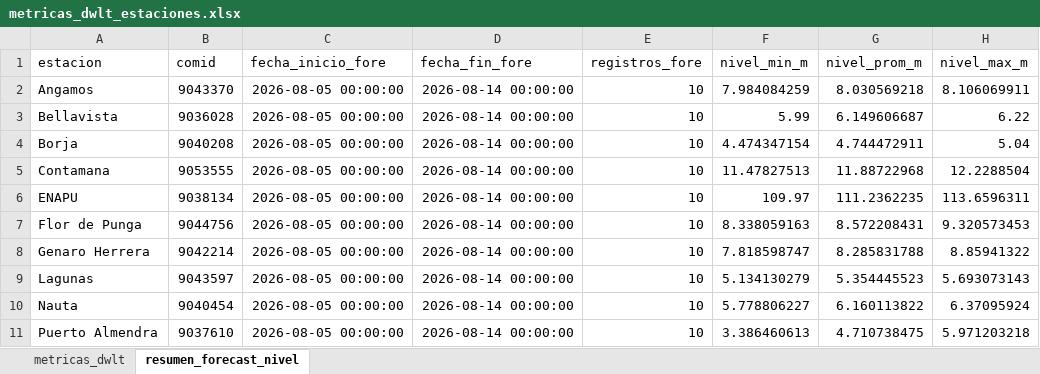
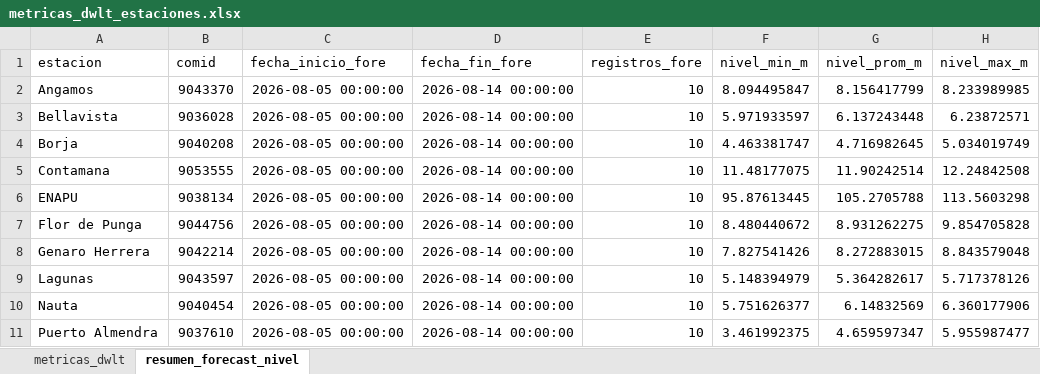
Before and after one commit to KURONO23/LoretoNivelesaCaudales, an Excel workbook: outputs/metricas_dwlt_estaciones.xlsx, sheet resumen_forecast_nivel, drawn as a sheet; only a part is shown; values as stored, in another font and other column widths than the file's, no borders; the diff covers the shown part only; the diff names each change by its address in the sheet, - before the commit and + after, or states it on an @@ line.

```diff
--- a/outputs/metricas_dwlt_estaciones.xlsx (sheet resumen_forecast_nivel)
+++ b/outputs/metricas_dwlt_estaciones.xlsx (sheet resumen_forecast_nivel)
-F2 (nivel_min_m): 7.984084259
+F2 (nivel_min_m): 8.094495847
-G2 (nivel_prom_m): 8.030569218
+G2 (nivel_prom_m): 8.156417799
-H2 (nivel_max_m): 8.106069911
+H2 (nivel_max_m): 8.233989985
-F3 (nivel_min_m): 5.99
+F3 (nivel_min_m): 5.971933597
-G3 (nivel_prom_m): 6.149606687
+G3 (nivel_prom_m): 6.137243448
-H3 (nivel_max_m): 6.22
+H3 (nivel_max_m): 6.23872571
-F4 (nivel_min_m): 4.474347154
+F4 (nivel_min_m): 4.463381747
-G4 (nivel_prom_m): 4.744472911
+G4 (nivel_prom_m): 4.716982645
-H4 (nivel_max_m): 5.04
+H4 (nivel_max_m): 5.034019749
-F5 (nivel_min_m): 11.47827513
+F5 (nivel_min_m): 11.48177075
-G5 (nivel_prom_m): 11.88722968
+G5 (nivel_prom_m): 11.90242514
-H5 (nivel_max_m): 12.2288504
+H5 (nivel_max_m): 12.24842508
-F6 (nivel_min_m): 109.97
+F6 (nivel_min_m): 95.87613445
-G6 (nivel_prom_m): 111.2362235
+G6 (nivel_prom_m): 105.2705788
-H6 (nivel_max_m): 113.6596311
+H6 (nivel_max_m): 113.5603298
-F7 (nivel_min_m): 8.338059163
+F7 (nivel_min_m): 8.480440672
-G7 (nivel_prom_m): 8.572208431
+G7 (nivel_prom_m): 8.931262275
-H7 (nivel_max_m): 9.320573453
+H7 (nivel_max_m): 9.854705828
-F8 (nivel_min_m): 7.818598747
+F8 (nivel_min_m): 7.827541426
-G8 (nivel_prom_m): 8.285831788
+G8 (nivel_prom_m): 8.272883015
-H8 (nivel_max_m): 8.85941322
+H8 (nivel_max_m): 8.843579048
-F9 (nivel_min_m): 5.134130279
+F9 (nivel_min_m): 5.148394979
-G9 (nivel_prom_m): 5.354445523
+G9 (nivel_prom_m): 5.364282617
-H9 (nivel_max_m): 5.693073143
+H9 (nivel_max_m): 5.717378126
-F10 (nivel_min_m): 5.778806227
+F10 (nivel_min_m): 5.751626377
-G10 (nivel_prom_m): 6.160113822
+G10 (nivel_prom_m): 6.14832569
-H10 (nivel_max_m): 6.37095924
+H10 (nivel_max_m): 6.360177906
-F11 (nivel_min_m): 3.386460613
+F11 (nivel_min_m): 3.461992375
-G11 (nivel_prom_m): 4.710738475
+G11 (nivel_prom_m): 4.659597347
-H11 (nivel_max_m): 5.971203218
+H11 (nivel_max_m): 5.955987477
```
Also changed, not shown: 21 edited cells elsewhere in this sheet, sheet metricas_dwlt, outputs/pronostico_nivel_7dias_estaciones.xlsx, outputs/validacion_dwlt_hasta_observado_disponible.xlsx, 5 other files.
